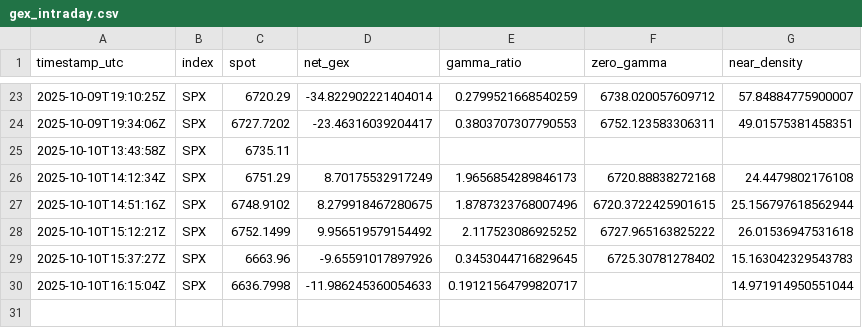
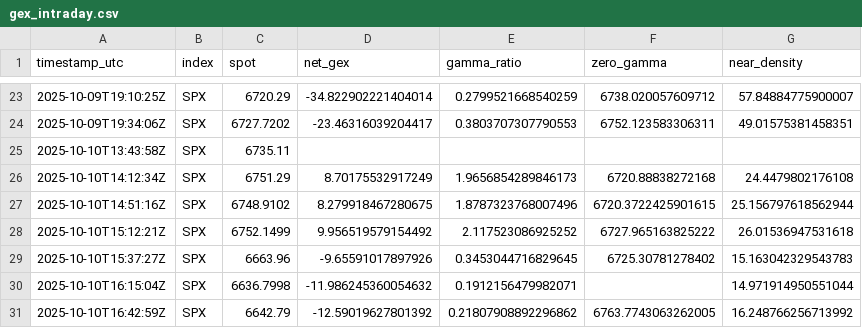
Before and after one commit to snucke1/Gamma-Reporter, a CSV file: data/intraday/gex_intraday.csv, drawn as a sheet; only a part is shown, gaps mark what is left out.

```diff
--- a/data/intraday/gex_intraday.csv
+++ b/data/intraday/gex_intraday.csv
@@ -29,2 +29,3 @@ timestamp_utc,index,spot,net_gex,gamma_ratio,zero_gamma,near_density
 2025-10-10T15:37:27Z,SPX,6663.96,-9.65591017897926,0.3453044716829645,6725.30781278402,15.163042329543783
-2025-10-10T16:15:04Z,SPX,6636.7998,-11.986245360054633,0.19121564799820717,,14.971914950551044
+2025-10-10T16:15:04Z,SPX,6636.7998,-11.986245360054632,0.1912156479982071,,14.971914950551044
+2025-10-10T16:42:59Z,SPX,6642.79,-12.59019627801392,0.21807908892296862,6763.7743063262005,16.248766256713992
```
Also changed, not shown: 1 other file.
